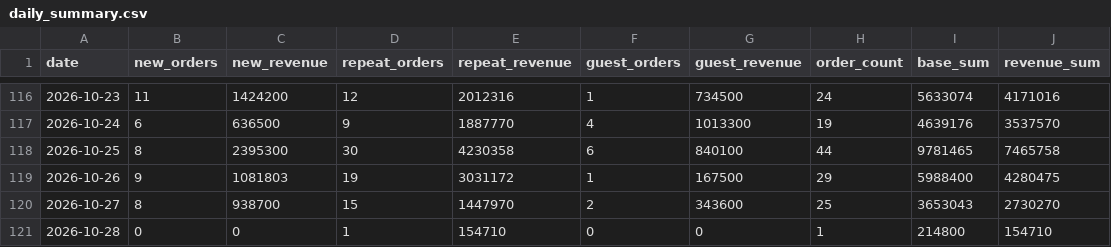
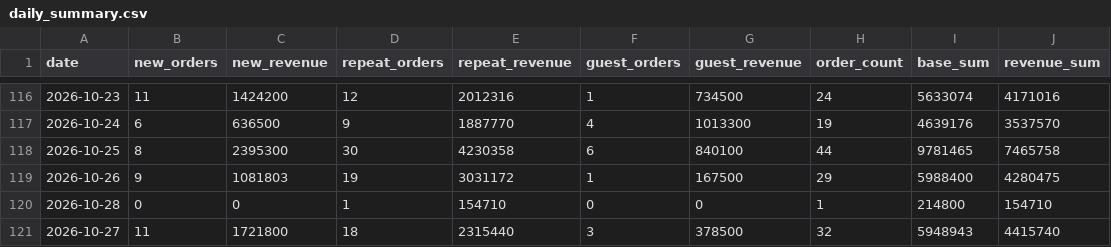
Before and after one commit to kaioh1010/cafe24-tracker, a CSV file: data/daily_summary.csv, drawn as a sheet; only a part is shown, gaps mark what is left out.

```diff
--- a/data/daily_summary.csv
+++ b/data/daily_summary.csv
@@ -119,3 +119,3 @@ date,new_orders,new_revenue,repeat_orders,repeat_revenue,guest_orders,guest_reve
 2026-10-26,9,1081803,19,3031172,1,167500,29,5988400,4280475
-2026-10-27,8,938700,15,1447970,2,343600,25,3653043,2730270
 2026-10-28,0,0,1,154710,0,0,1,214800,154710
+2026-10-27,11,1721800,18,2315440,3,378500,32,5948943,4415740
```
Also changed, not shown: data/daily_first_products.csv, data/daily_sales.csv.
